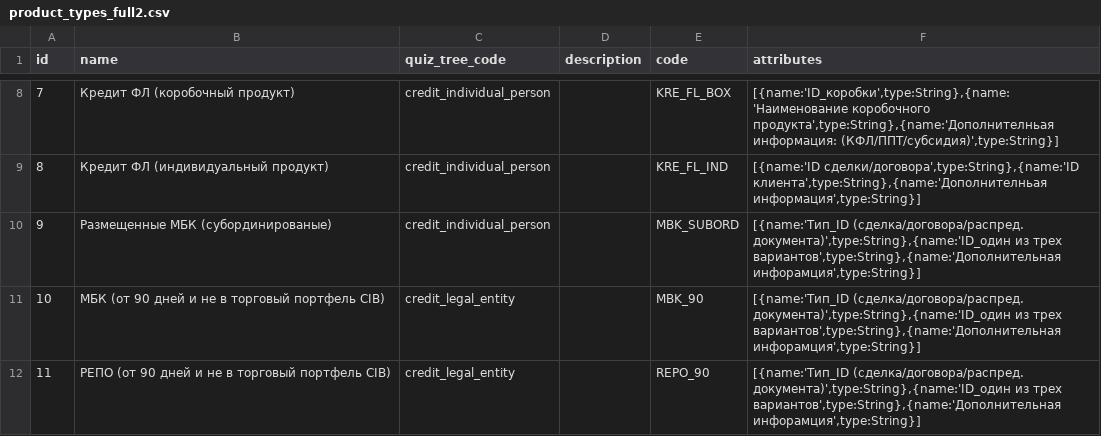
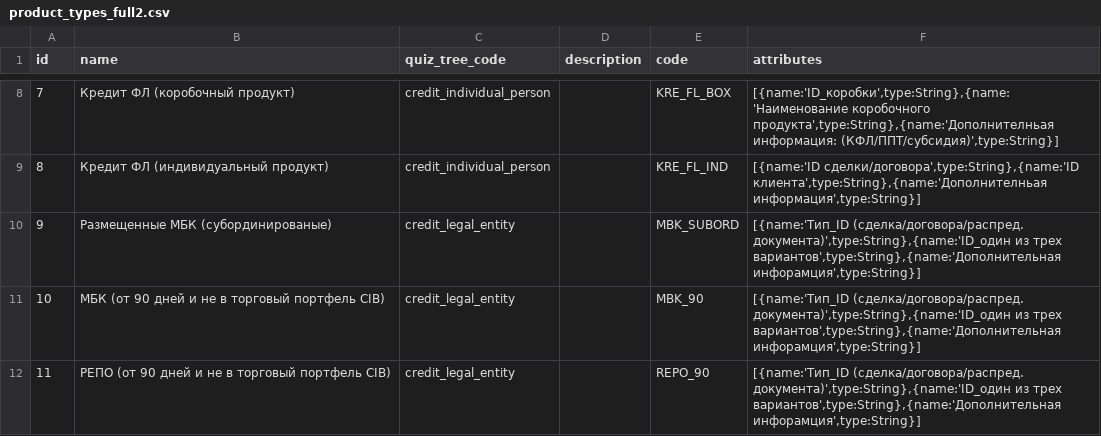
Before and after one commit to alander1984/sppi, a CSV file: analyt-sppi-branch-war/src/main/resources/db/data/product_types_full2.csv, drawn as a sheet; only a part is shown, gaps mark what is left out.

Commit message:
fixed 9th product type quiz tree code

```diff
--- a/analyt-sppi-branch-war/src/main/resources/db/data/product_types_full2.csv
+++ b/analyt-sppi-branch-war/src/main/resources/db/data/product_types_full2.csv
@@ -9,3 +9,3 @@ id;name;quiz_tree_code;description;code;attributes
 8;Кредит ФЛ (индивидуальный продукт);credit_individual_person;;KRE_FL_IND;"[{name:'ID сделки/договора',type:String},{name:'ID клиента',type:String},{name:'Дополнителньая информация',type:String}]"
-9;Размещенные МБК (субординированые);credit_individual_person;;MBK_SUBORD;"[{name:'Тип_ID (сделка/договора/распред. документа)',type:String},{name:'ID_один из трех вариантов',type:String},{name:'Дополнительная инфорамция',type:String}]"
+9;Размещенные МБК (субординированые);credit_legal_entity;;MBK_SUBORD;"[{name:'Тип_ID (сделка/договора/распред. документа)',type:String},{name:'ID_один из трех вариантов',type:String},{name:'Дополнительная инфорамция',type:String}]"
 10;МБК (от 90 дней и не в торговый портфель CIB);credit_legal_entity;;MBK_90;"[{name:'Тип_ID (сделка/договора/распред. документа)',type:String},{name:'ID_один из трех вариантов',type:String},{name:'Дополнительная инфорамция',type:String}]"
```
